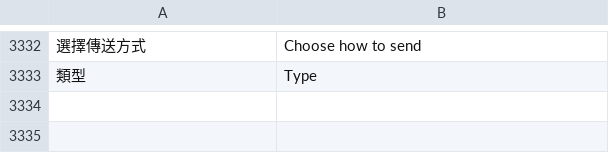
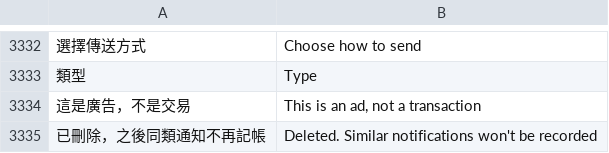
Before and after one commit to Enwei0715/Money_Manager, a TSV file: app/src/main/assets/i18n_en.tsv, drawn as a sheet; only a part is shown, gaps mark what is left out; the diff names each change by its address in the sheet, - before the commit and + after, or states it on an @@ line.

```diff
--- a/app/src/main/assets/i18n_en.tsv
+++ b/app/src/main/assets/i18n_en.tsv
+row 3334: 這是廣告，不是交易 | This is an ad, not a transaction
+row 3335: 已刪除，之後同類通知不再記帳 | Deleted. Similar notifications won't be recorded
```
Also changed, not shown: 2 other files.
